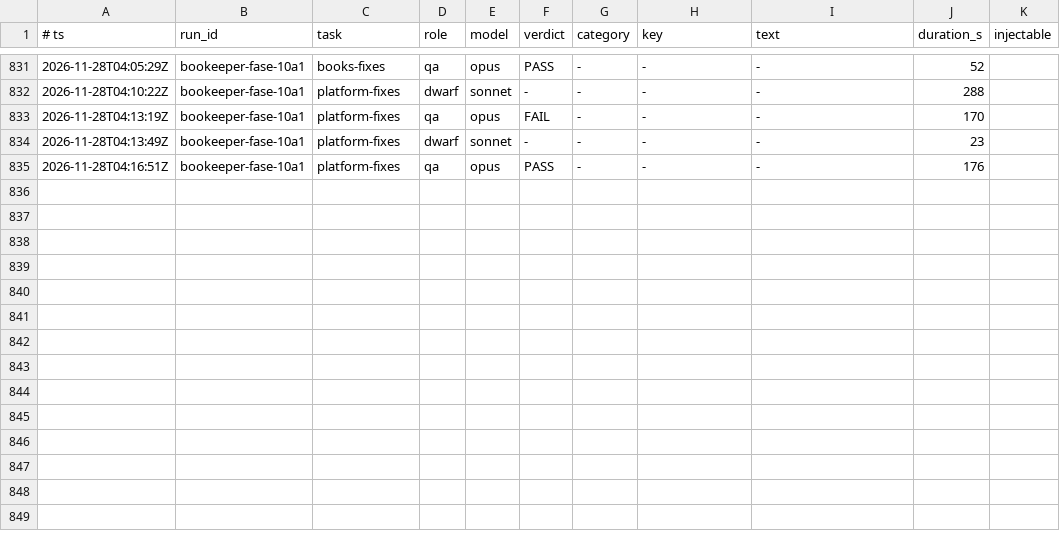
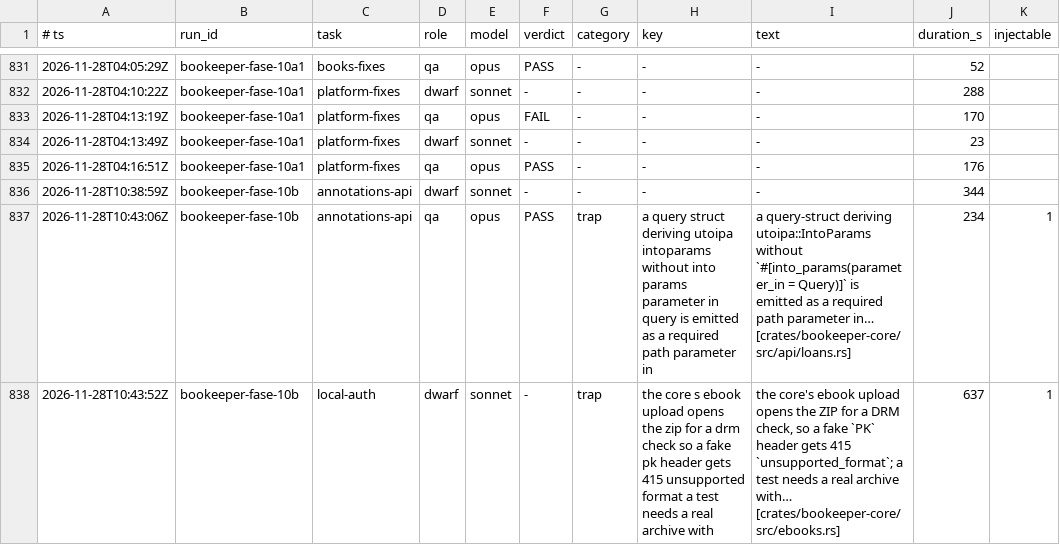
Before and after one commit to Bardugo624/Bookeeper-Neo, a TSV file: .forge/ledger.tsv, drawn as a sheet; only a part is shown, gaps mark what is left out.

```diff
--- a/.forge/ledger.tsv
+++ b/.forge/ledger.tsv
@@ -835 +835,4 @@
 2026-11-28T04:16:51Z	bookeeper-fase-10a1	platform-fixes	qa	opus	PASS	-	-	-	176
+2026-11-28T10:38:59Z	bookeeper-fase-10b	annotations-api	dwarf	sonnet	-	-	-	-	344
+2026-11-28T10:43:06Z	bookeeper-fase-10b	annotations-api	qa	opus	PASS	trap	a query struct deriving utoipa intoparams without into params parameter in query is emitted as a required path parameter in	a query-struct deriving utoipa::IntoParams without `#[into_params(parameter_in = Query)]` is emitted as a required path parameter in… [crates/bookeeper-core/src/api/loans.rs]	234	1
+2026-11-28T10:43:52Z	bookeeper-fase-10b	local-auth	dwarf	sonnet	-	trap	the core s ebook upload opens the zip for a drm check so a fake pk header gets 415 unsupported format a test needs a real archive with	the core's ebook upload opens the ZIP for a DRM check, so a fake `PK` header gets 415 `unsupported_format`; a test needs a real archive with… [crates/bookeeper-core/src/ebooks.rs]	637	1
```
